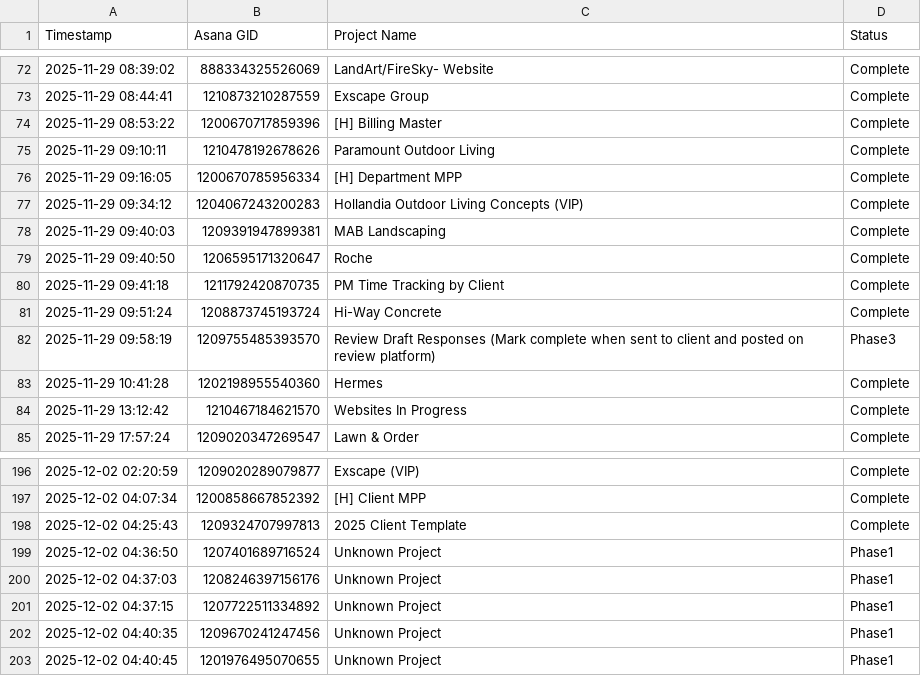
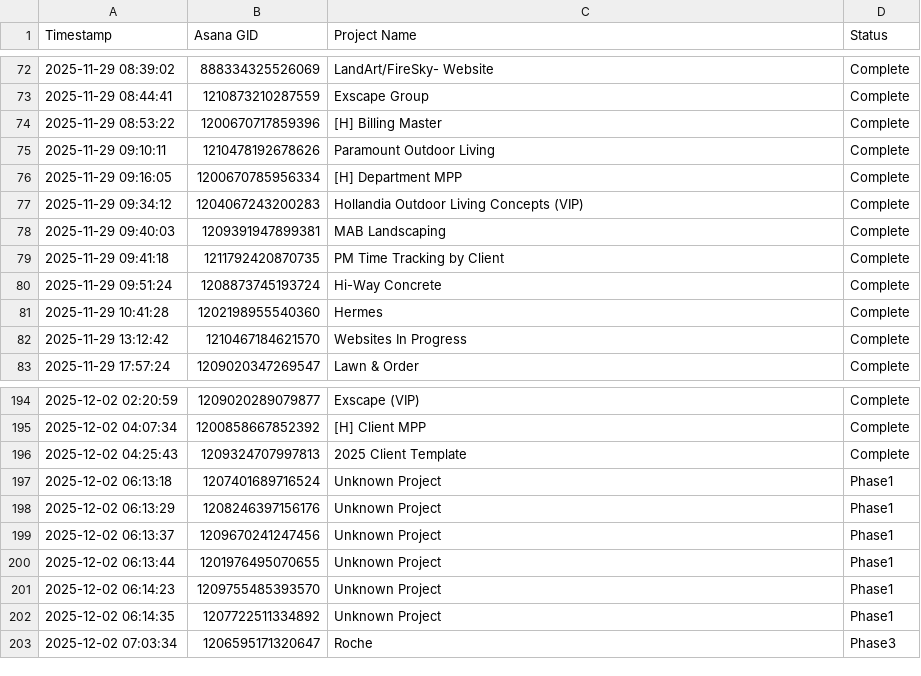
Before and after one commit to sayedtaban/migrate-data-Asana2Scoro, a CSV file: monitoring/migration_status.csv, drawn as a sheet; only a part is shown, gaps mark what is left out.

```diff
--- a/monitoring/migration_status.csv
+++ b/monitoring/migration_status.csv
@@ -78,6 +78,4 @@ Timestamp,Asana GID,Project Name,Status
 2025-11-29 09:40:03,1209391947899381,MAB Landscaping,Complete
-2025-11-29 09:40:50,1206595171320647,Roche,Complete
 2025-11-29 09:41:18,1211792420870735,PM Time Tracking by Client,Complete
 2025-11-29 09:51:24,1208873745193724,Hi-Way Concrete,Complete
-2025-11-29 09:58:19,1209755485393570,Review Draft Responses (Mark complete when sent to client and posted on review platform),Phase3
 2025-11-29 10:41:28,1202198955540360,Hermes,Complete
@@ -198,6 +196,8 @@ Timestamp,Asana GID,Project Name,Status
 2025-12-02 04:25:43,1209324707997813,2025 Client Template,Complete
-2025-12-02 04:36:50,1207401689716524,Unknown Project,Phase1
-2025-12-02 04:37:03,1208246397156176,Unknown Project,Phase1
-2025-12-02 04:37:15,1207722511334892,Unknown Project,Phase1
-2025-12-02 04:40:35,1209670241247456,Unknown Project,Phase1
-2025-12-02 04:40:45,1201976495070655,Unknown Project,Phase1
+2025-12-02 06:13:18,1207401689716524,Unknown Project,Phase1
+2025-12-02 06:13:29,1208246397156176,Unknown Project,Phase1
+2025-12-02 06:13:37,1209670241247456,Unknown Project,Phase1
+2025-12-02 06:13:44,1201976495070655,Unknown Project,Phase1
+2025-12-02 06:14:23,1209755485393570,Unknown Project,Phase1
+2025-12-02 06:14:35,1207722511334892,Unknown Project,Phase1
+2025-12-02 07:03:34,1206595171320647,Roche,Phase3
```
Also changed, not shown: 4 other files.
